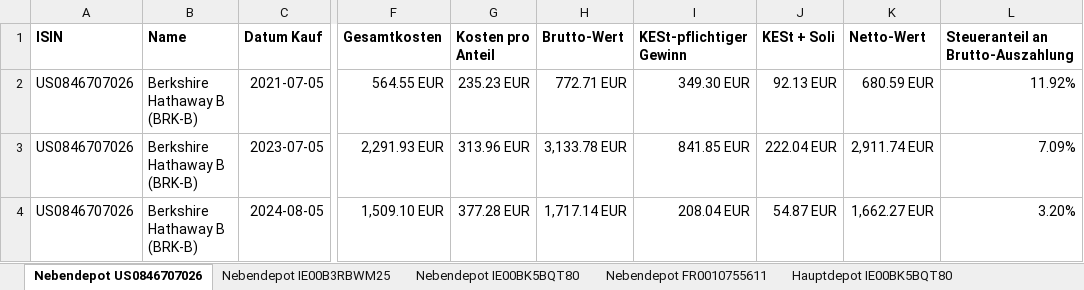
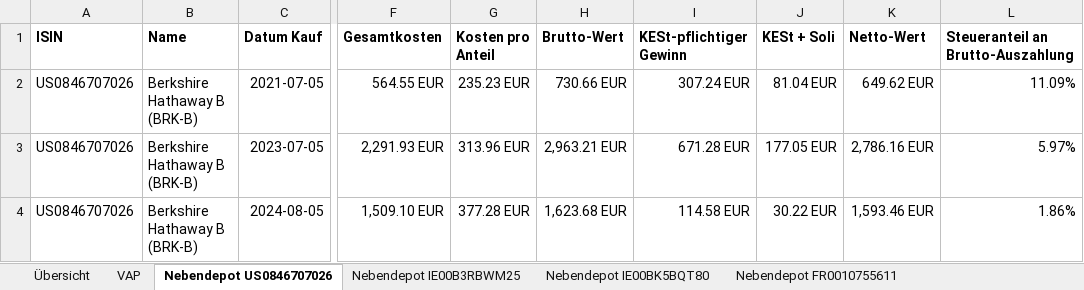
Before and after one commit to nspo/pyfifovap, an Excel workbook: Beispiele/Ergebnisse.xlsx, sheet Nebendepot US0846707026, drawn as a sheet; only a part is shown, gaps mark what is left out; values as stored, in another font and other column widths than the file's, no borders; the diff names each change by its address in the sheet, - before the commit and + after, or states it on an @@ line.

```diff
--- a/Beispiele/Ergebnisse.xlsx (sheet Nebendepot US0846707026)
+++ b/Beispiele/Ergebnisse.xlsx (sheet Nebendepot US0846707026)
+sheet tab: Übersicht
+sheet tab: VAP
-H2 (Brutto-Wert): 772.71 EUR
+H2 (Brutto-Wert): 730.66 EUR
-I2 (KESt-pflichtiger Gewinn): 349.30 EUR
+I2 (KESt-pflichtiger Gewinn): 307.24 EUR
-J2 (KESt + Soli): 92.13 EUR
+J2 (KESt + Soli): 81.04 EUR
-K2 (Netto-Wert): 680.59 EUR
+K2 (Netto-Wert): 649.62 EUR
-L2: 11.92%
+L2: 11.09%
-H3 (Brutto-Wert): 3,133.78 EUR
+H3 (Brutto-Wert): 2,963.21 EUR
-I3 (KESt-pflichtiger Gewinn): 841.85 EUR
+I3 (KESt-pflichtiger Gewinn): 671.28 EUR
-J3 (KESt + Soli): 222.04 EUR
+J3 (KESt + Soli): 177.05 EUR
-K3 (Netto-Wert): 2,911.74 EUR
+K3 (Netto-Wert): 2,786.16 EUR
-L3: 7.09%
+L3: 5.97%
-H4 (Brutto-Wert): 1,717.14 EUR
+H4 (Brutto-Wert): 1,623.68 EUR
-I4 (KESt-pflichtiger Gewinn): 208.04 EUR
+I4 (KESt-pflichtiger Gewinn): 114.58 EUR
-J4 (KESt + Soli): 54.87 EUR
+J4 (KESt + Soli): 30.22 EUR
-K4 (Netto-Wert): 1,662.27 EUR
+K4 (Netto-Wert): 1,593.46 EUR
-L4: 3.20%
+L4: 1.86%
```
Also changed, not shown: sheet Hauptdepot IE00BK5BQT80, sheet Hauptdepot IE00B3RBWM25, sheet Nebendepot FR0010755611, sheet Hauptdepot US0378331005, sheet Hauptdepot FR0010755611, sheet Nebendepot IE00B3RBWM25, 3 more sheets, 2 other files.
